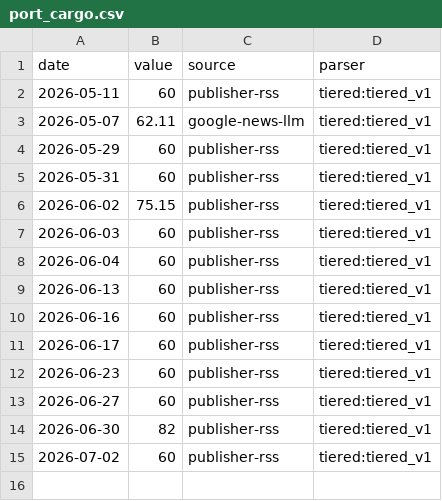
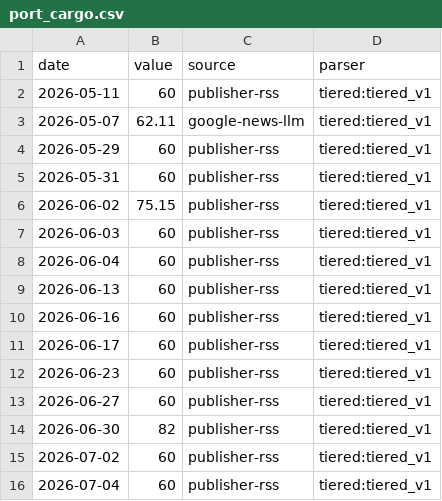
Before and after one commit to aniketkulkarni420/india-risk-monitor, a CSV file: data/history/port_cargo.csv, drawn as a sheet.

```diff
--- a/data/history/port_cargo.csv
+++ b/data/history/port_cargo.csv
@@ -15 +15,2 @@ date,value,source,parser
 2026-07-02,60,publisher-rss,tiered:tiered_v1
+2026-07-04,60,publisher-rss,tiered:tiered_v1
```
Also changed, not shown: data/history/cement_dispatches.csv, data/history/fpi_debt_flows.csv, 51 other files.
